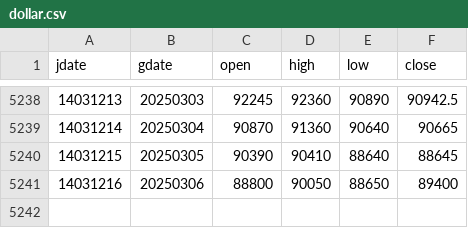
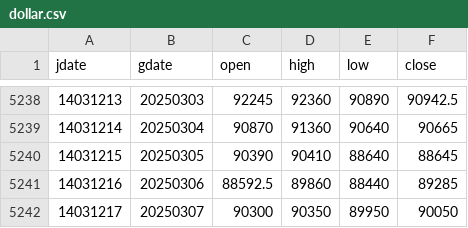
Before and after one commit to m-ahmadi/m-ahmadi.github.io, a CSV file: data/dollar.csv, drawn as a sheet; only a part is shown, gaps mark what is left out.

Commit message:
data update

```diff
--- a/data/dollar.csv
+++ b/data/dollar.csv
@@ -5240,2 +5240,3 @@ jdate,gdate,open,high,low,close
 14031215,20250305,90390,90410,88640,88645
-14031216,20250306,88800,90050,88650,89400
+14031216,20250306,88592.5,89860,88440,89285
+14031217,20250307,90300,90350,89950,90050
```
Also changed, not shown: 7 other files.
